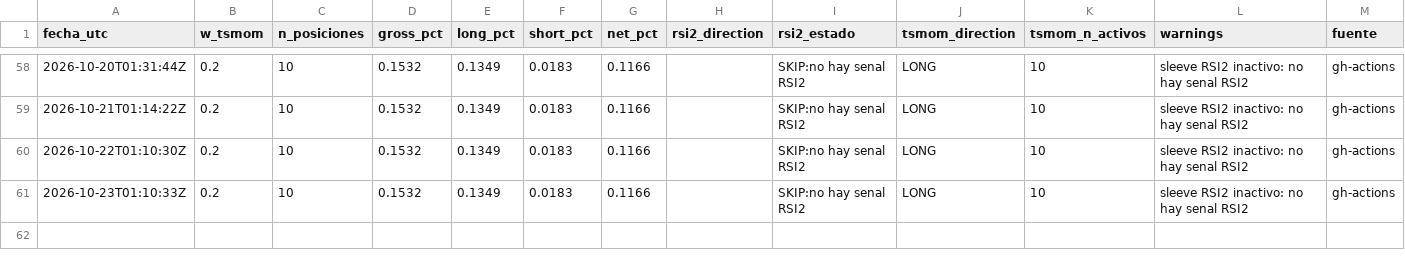
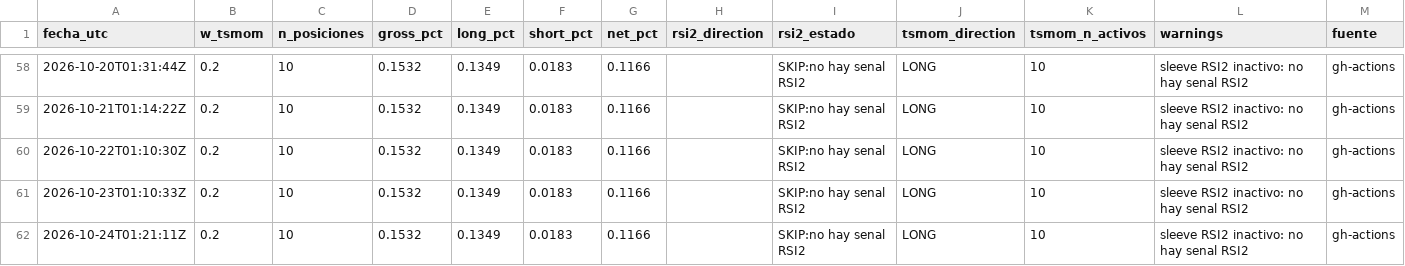
Before and after one commit to Sergr777/tradingview-mcp-jackson, a CSV file: data/trades/historial_paper_rsi2_tsmom.csv, drawn as a sheet; only a part is shown, gaps mark what is left out; the diff names each change by its address in the sheet, - before the commit and + after, or states it on an @@ line.

```diff
--- a/data/trades/historial_paper_rsi2_tsmom.csv
+++ b/data/trades/historial_paper_rsi2_tsmom.csv
+row 62: 2026-10-24T01:21:11Z | 0.2 | 10 | 0.1532 | 0.1349 | 0.0183 | 0.1166 |  | SKIP:no hay senal RSI2 | LONG | 10 | sleeve RSI2 inactivo: no hay senal RSI2 | gh-actions
```
Also changed, not shown: data/SPY_daily_10y.csv, data/etf/IEI.csv, 12 other files.
